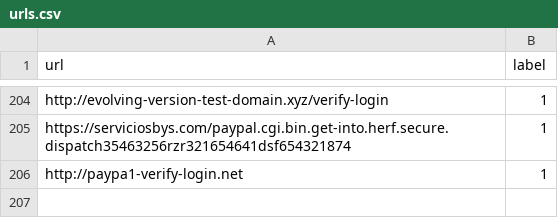
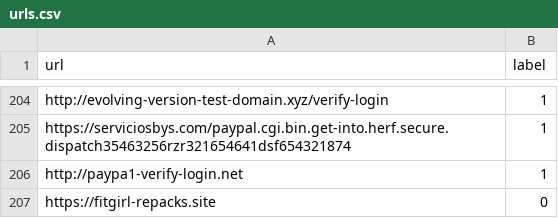
Before and after one commit to NotSoAbhinav/PhishGuard, a CSV file: dataset/urls.csv, drawn as a sheet; only a part is shown, gaps mark what is left out.

Commit message:
Sync dataset feedback URL [skip ci]

```diff
--- a/dataset/urls.csv
+++ b/dataset/urls.csv
@@ -206 +206,2 @@ https://serviciosbys.com/paypal.cgi.bin.get-into.herf.secure.dispatch35463256rzr
 http://paypa1-verify-login.net,1
+https://fitgirl-repacks.site,0
```
